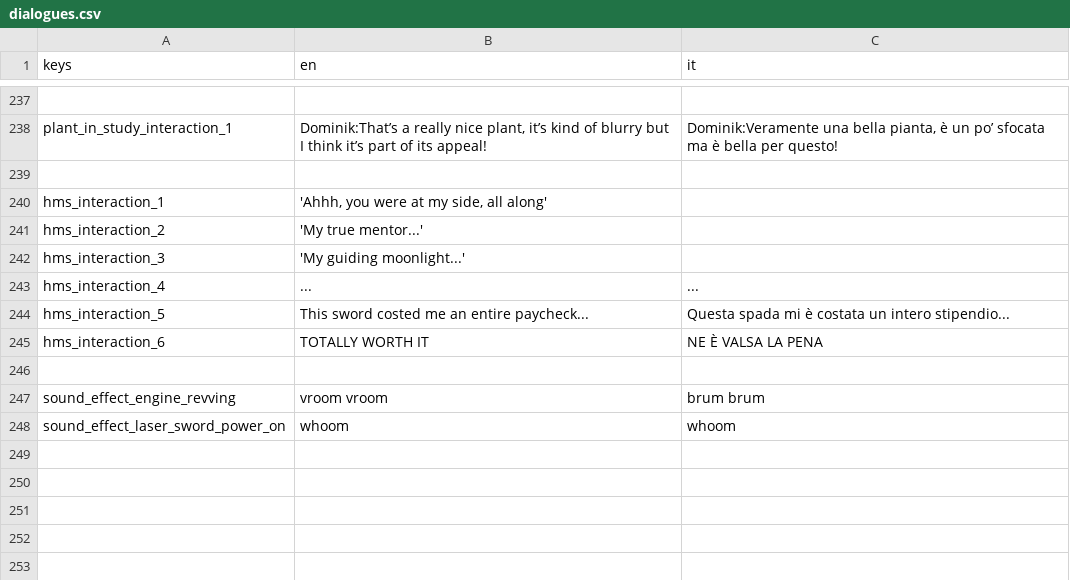
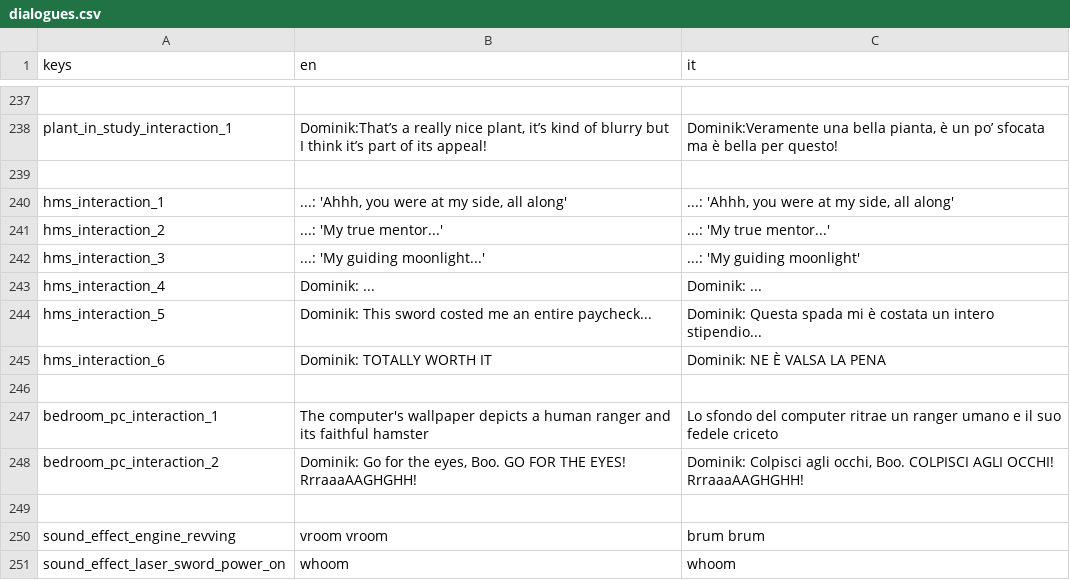
Before and after one commit to cristian-tentella/enigma-gioco, a CSV file: localization/dialogue/dialogues.csv, drawn as a sheet; only a part is shown, gaps mark what is left out.

Commit message:
Add bedroom PC interaction

```diff
--- a/localization/dialogue/dialogues.csv
+++ b/localization/dialogue/dialogues.csv
@@ -239,8 +239,11 @@ plant_in_study_interaction_1;Dominik:That’s a really nice plant, it’s kind o
 
-hms_interaction_1;'Ahhh, you were at my side, all along';
-hms_interaction_2;'My true mentor...';
-hms_interaction_3;'My guiding moonlight...';
-hms_interaction_4;...;...
-hms_interaction_5;This sword costed me an entire paycheck...;Questa spada mi è costata un intero stipendio...
-hms_interaction_6;TOTALLY WORTH IT;NE È VALSA LA PENA
+hms_interaction_1;...: 'Ahhh, you were at my side, all along';...: 'Ahhh, you were at my side, all along'
+hms_interaction_2;...: 'My true mentor...';...: 'My true mentor...'
+hms_interaction_3;...: 'My guiding moonlight...';...: 'My guiding moonlight'
+hms_interaction_4;Dominik: ...;Dominik: ...
+hms_interaction_5;Dominik: This sword costed me an entire paycheck...;Dominik: Questa spada mi è costata un intero stipendio...
+hms_interaction_6;Dominik: TOTALLY WORTH IT;Dominik: NE È VALSA LA PENA
+
+bedroom_pc_interaction_1;The computer's wallpaper depicts a human ranger and its faithful hamster;Lo sfondo del computer ritrae un ranger umano e il suo fedele criceto
+bedroom_pc_interaction_2;Dominik: Go for the eyes, Boo. GO FOR THE EYES! RrraaaAAGHGHH!;Dominik: Colpisci agli occhi, Boo. COLPISCI AGLI OCCHI! RrraaaAAGHGHH!
 
```
Also changed, not shown: 3 other files.
